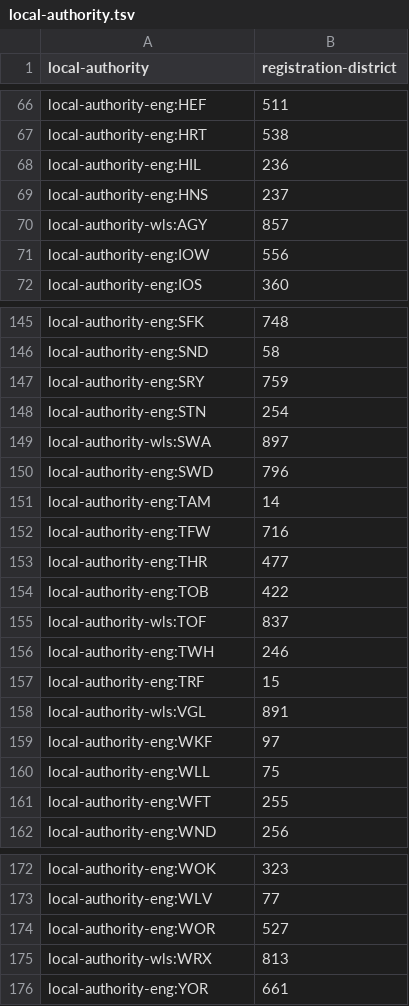
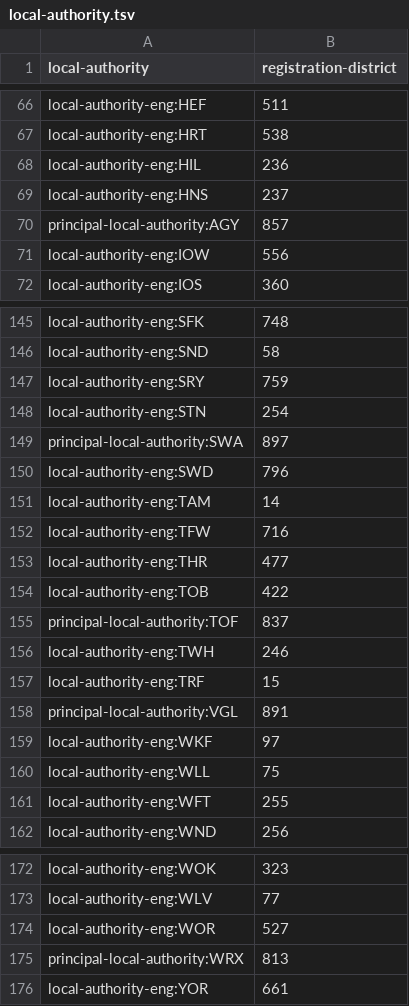
Before and after one commit to openregister/registration-district-data, a TSV file: maps/local-authority.tsv, drawn as a sheet; only a part is shown, gaps mark what is left out; the diff covers the shown part only.

```diff
--- a/maps/local-authority.tsv
+++ b/maps/local-authority.tsv
@@ -69,3 +69,3 @@ local-authority-eng:HIL	236
 local-authority-eng:HNS	237
-local-authority-wls:AGY	857
+principal-local-authority:AGY	857
 local-authority-eng:IOW	556
@@ -148,3 +148,3 @@ local-authority-eng:SRY	759
 local-authority-eng:STN	254
-local-authority-wls:SWA	897
+principal-local-authority:SWA	897
 local-authority-eng:SWD	796
@@ -154,6 +154,6 @@ local-authority-eng:THR	477
 local-authority-eng:TOB	422
-local-authority-wls:TOF	837
+principal-local-authority:TOF	837
 local-authority-eng:TWH	246
 local-authority-eng:TRF	15
-local-authority-wls:VGL	891
+principal-local-authority:VGL	891
 local-authority-eng:WKF	97
@@ -174,3 +174,3 @@ local-authority-eng:WLV	77
 local-authority-eng:WOR	527
-local-authority-wls:WRX	813
+principal-local-authority:WRX	813
 local-authority-eng:YOR	661
```
Also changed, not shown: 18 edited cells elsewhere in this file.
